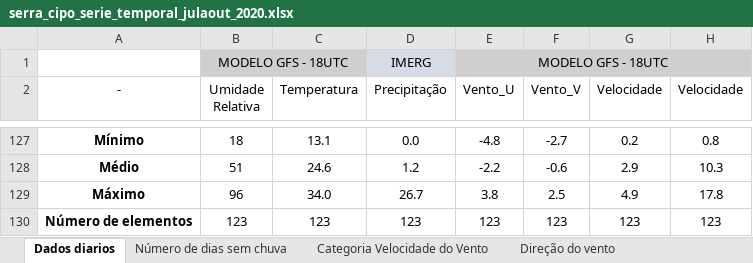
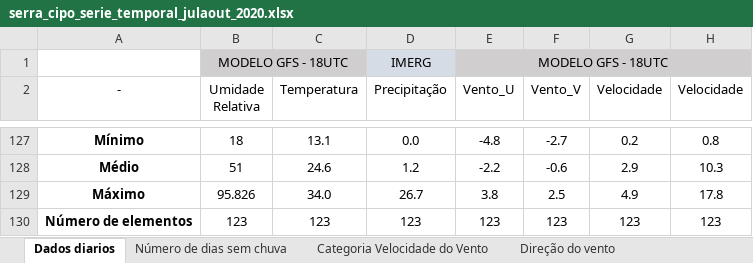
Before and after one commit to jgmsantos/SerraCipo, an Excel workbook: script/serra_cipo_serie_temporal_julaout_2020.xlsx, sheet Dados diarios, drawn as a sheet; only a part is shown, gaps mark what is left out; values as stored, in another font and other column widths than the file's, no borders; charts and pictures not drawn; the diff names each change by its address in the sheet, - before the commit and + after, or states it on an @@ line.

```diff
--- a/script/serra_cipo_serie_temporal_julaout_2020.xlsx (sheet Dados diarios)
+++ b/script/serra_cipo_serie_temporal_julaout_2020.xlsx (sheet Dados diarios)
-B129 (Umidade Relativa): 96
+B129 (Umidade Relativa): 95.826
```
Also changed, not shown: 1 other file.
